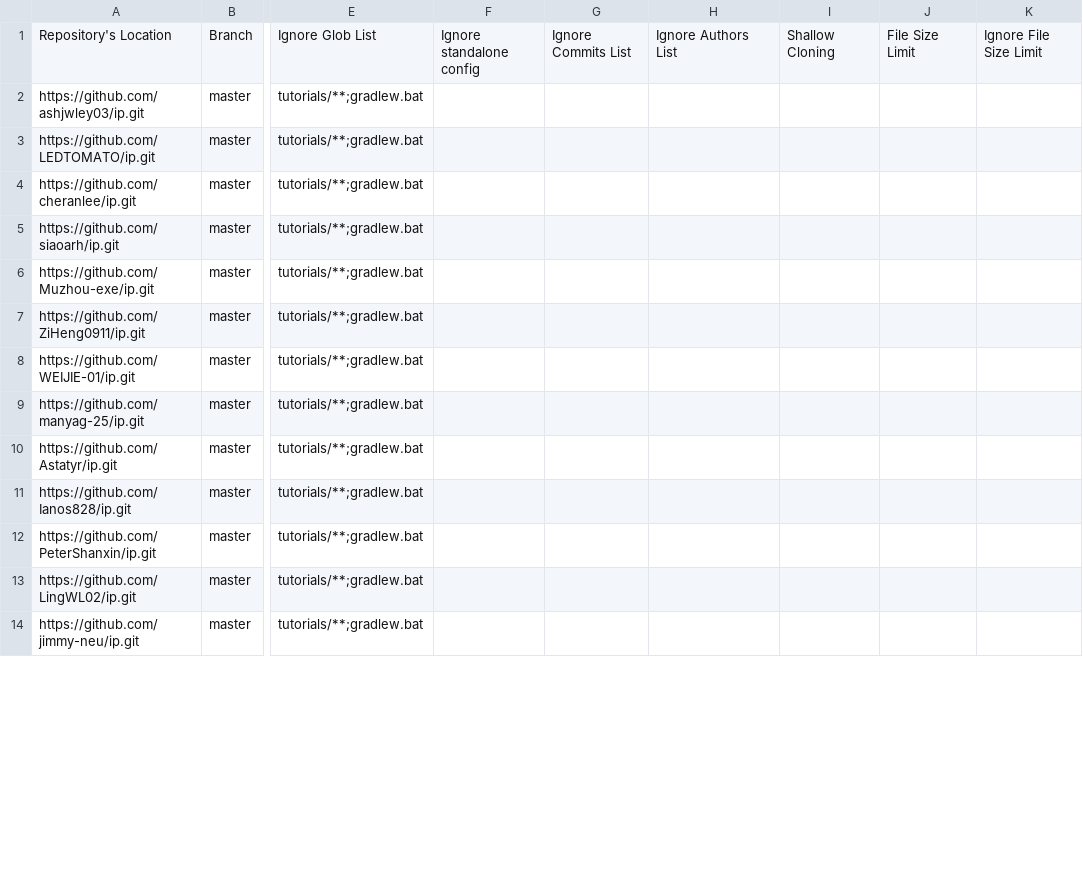
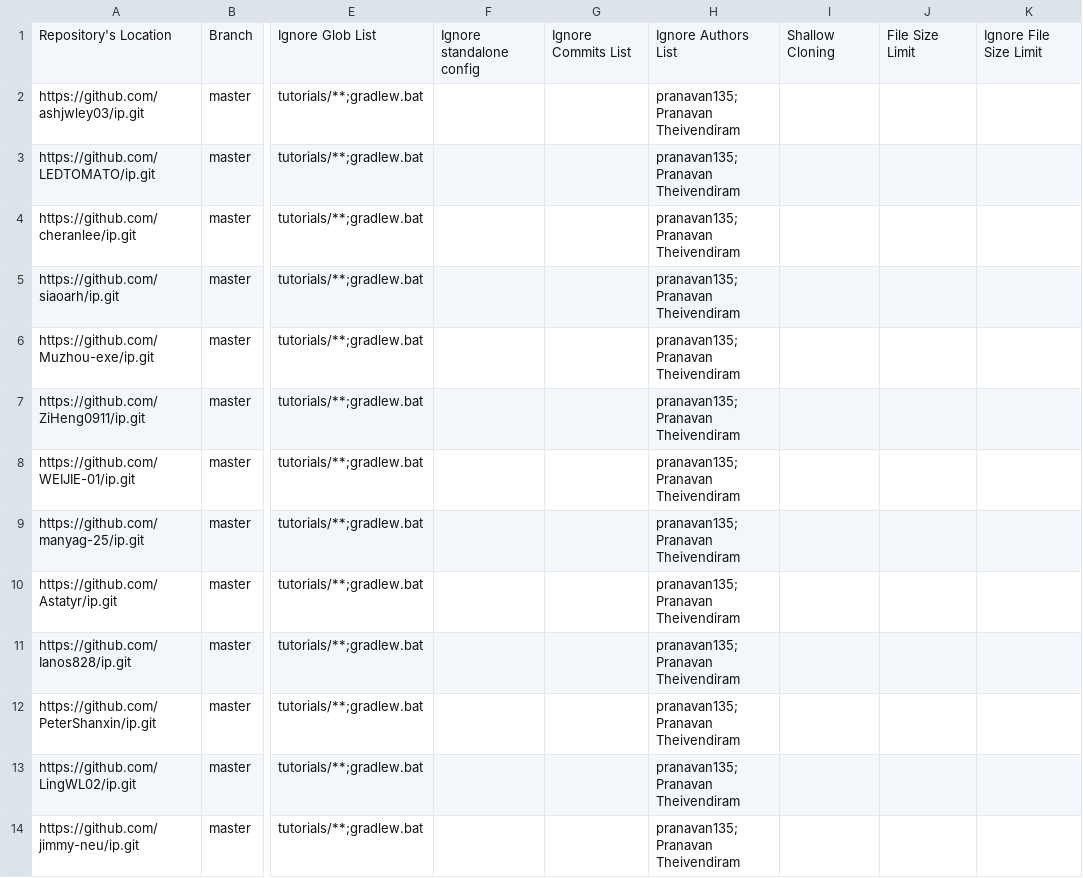
Before and after one commit to nus-cs2103de-ay2526s2/ip-code-dashboard, a CSV file: configs/repo-config.csv, drawn as a sheet; only a part is shown, gaps mark what is left out; the diff covers the shown part only; the diff names each change by its address in the sheet, - before the commit and + after, or states it on an @@ line.

```diff
--- a/configs/repo-config.csv
+++ b/configs/repo-config.csv
-H2:H14: (empty)
+H2:H14: pranavan135; Pranavan Theivendiram
```
Also changed, not shown: 12 edited cells elsewhere in this file.
